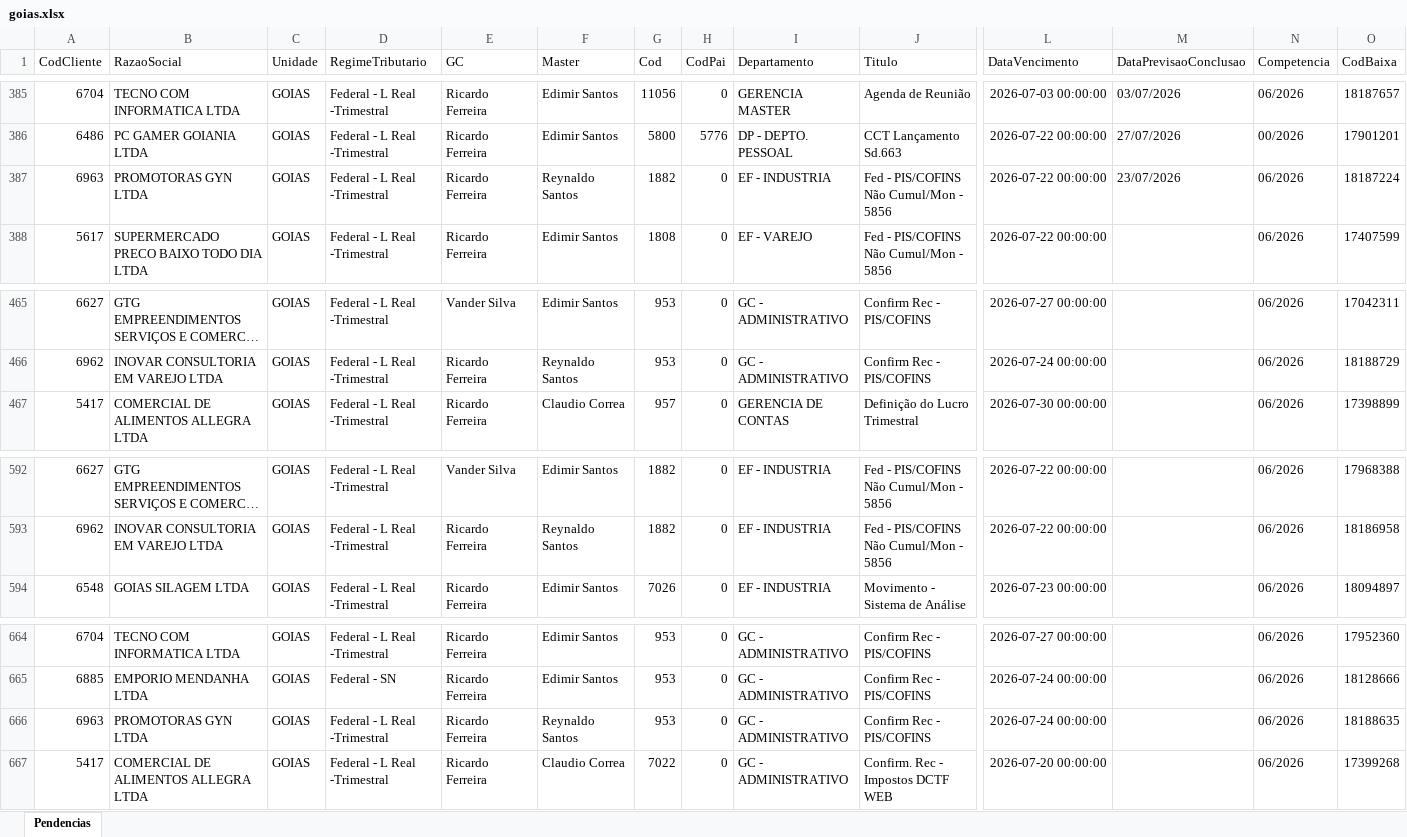
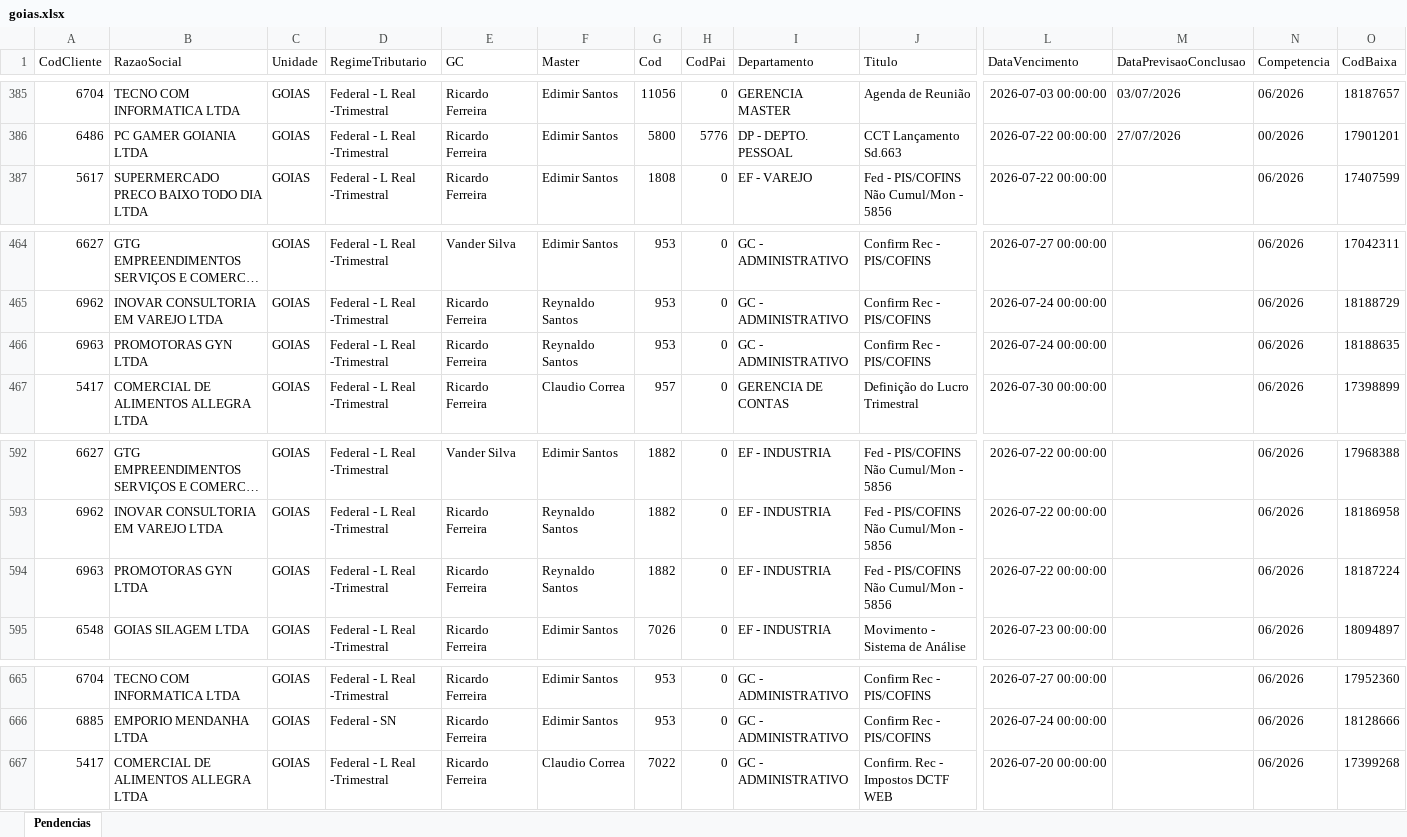
Before and after one commit to willianemanoel/Portal-das-tarefas-teste-, an Excel workbook: dados/base/goias.xlsx, sheet Pendencias, drawn as a sheet; only a part is shown, gaps mark what is left out; long unchanged cells end in …; values as stored, in another font and other column widths than the file's, no borders; removed rows and columns are numbered as before the commit, all else as after; rows hold the shown columns only; the diff names each change by its address in the sheet, - before the commit and + after, or states it on an @@ line.

```diff
--- a/dados/base/goias.xlsx (sheet Pendencias)
+++ b/dados/base/goias.xlsx (sheet Pendencias)
-row 387: 6963 | PROMOTORAS GYN LTDA | GOIAS | Federal - L Real -Trimestral | Ricardo Ferreira | Reynaldo Santos | 1882 | 0 | EF - INDUSTRIA | Fed - PIS/COFINS Não Cumul/Mon - 5856 | 2026-07-22 00:00:00 | 23/07/2026 | 06/2026 | 18187224
+row 466: 6963 | PROMOTORAS GYN LTDA | GOIAS | Federal - L Real -Trimestral | Ricardo Ferreira | Reynaldo Santos | 953 | 0 | GC - ADMINISTRATIVO | Confirm Rec - PIS/COFINS | 2026-07-24 00:00:00 |  | 06/2026 | 18188635
+row 594: 6963 | PROMOTORAS GYN LTDA | GOIAS | Federal - L Real -Trimestral | Ricardo Ferreira | Reynaldo Santos | 1882 | 0 | EF - INDUSTRIA | Fed - PIS/COFINS Não Cumul/Mon - 5856 | 2026-07-22 00:00:00 |  | 06/2026 | 18187224
-row 666: 6963 | PROMOTORAS GYN LTDA | GOIAS | Federal - L Real -Trimestral | Ricardo Ferreira | Reynaldo Santos | 953 | 0 | GC - ADMINISTRATIVO | Confirm Rec - PIS/COFINS | 2026-07-24 00:00:00 |  | 06/2026 | 18188635
```
Also changed, not shown: dados/base/santos.xlsx, 1 other file.
